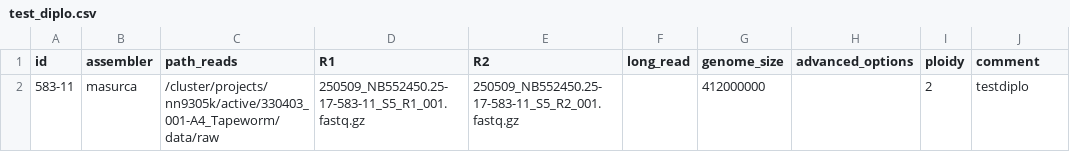
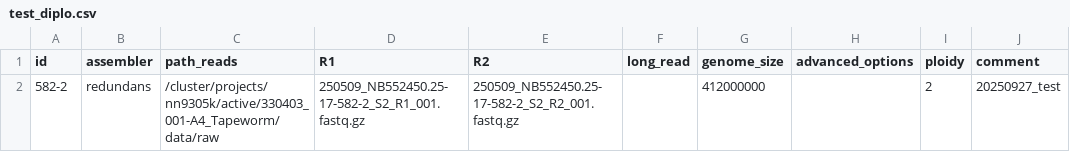
Before and after one commit to NorwegianVeterinaryInstitute/diplotopia, a CSV file: tmp_dev/test_diplo.csv, drawn as a sheet.

```diff
--- a/tmp_dev/test_diplo.csv
+++ b/tmp_dev/test_diplo.csv
@@ -1,2 +1,2 @@
 id, assembler,path_reads,R1,R2,long_read,genome_size,advanced_options,ploidy,comment
-583-11,masurca,/cluster/projects/nn9305k/active/330403_001-A4_Tapeworm/data/raw,250509_NB552450.25-17-583-11_S5_R1_001.fastq.gz,250509_NB552450.25-17-583-11_S5_R2_001.fastq.gz,,412000000,,2,testdiplo
+582-2,redundans,/cluster/projects/nn9305k/active/330403_001-A4_Tapeworm/data/raw,250509_NB552450.25-17-582-2_S2_R1_001.fastq.gz,250509_NB552450.25-17-582-2_S2_R2_001.fastq.gz,,412000000,,2,20250927_test
```
Also changed, not shown: tmp_dev/trial_masurca.csv, 4 other files.
